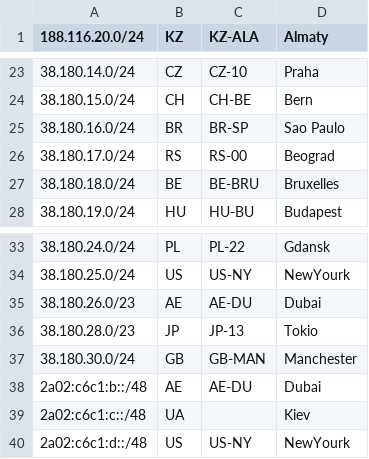
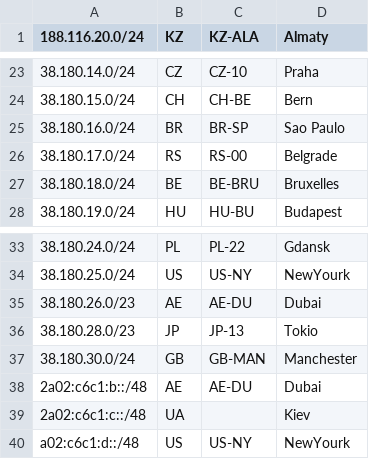
Before and after one commit to 3NT-COM/geofeed, a CSV file: geofeed.csv, drawn as a sheet; only a part is shown, gaps mark what is left out.

Commit message:
-- little fix

```diff
--- a/geofeed.csv
+++ b/geofeed.csv
@@ -25,3 +25,3 @@
 38.180.16.0/24,BR,BR-SP,Sao Paulo,
-38.180.17.0/24,RS,RS-00,Beograd,
+38.180.17.0/24,RS,RS-00,Belgrade,
 38.180.18.0/24,BE,BE-BRU,Bruxelles,
@@ -39,2 +39,2 @@
 2a02:c6c1:c::/48,UA,,Kiev,
-2a02:c6c1:d::/48,US,US-NY,NewYourk,
+a02:c6c1:d::/48,US,US-NY,NewYourk,
```
